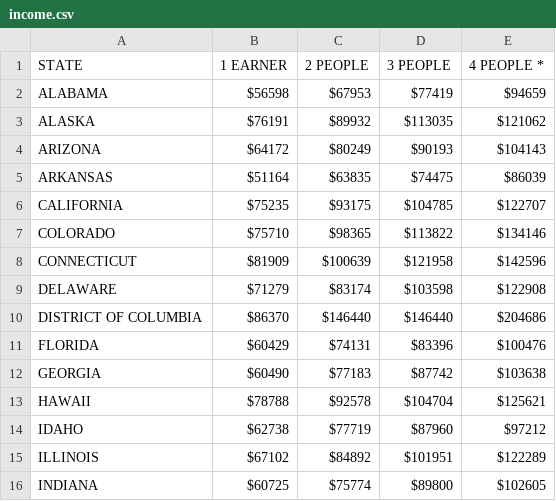
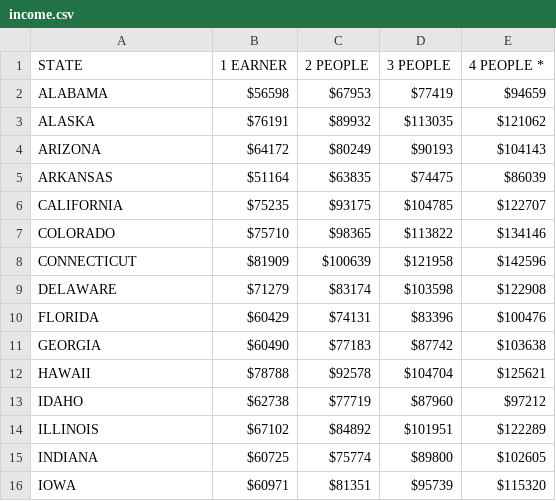
Before and after one commit to erikacamach/Project-3, a CSV file: Resources/data/income.csv, drawn as a sheet; only a part is shown; the shorter side is filled out with more unchanged rows; the diff names each change by its address in the sheet, - before the commit and + after, or states it on an @@ line.

```diff
--- a/Resources/data/income.csv
+++ b/Resources/data/income.csv
-row 10: DISTRICT OF COLUMBIA | $86370 | $146440 | $146440 | $204686
```
Also changed, not shown: 6 other files.
